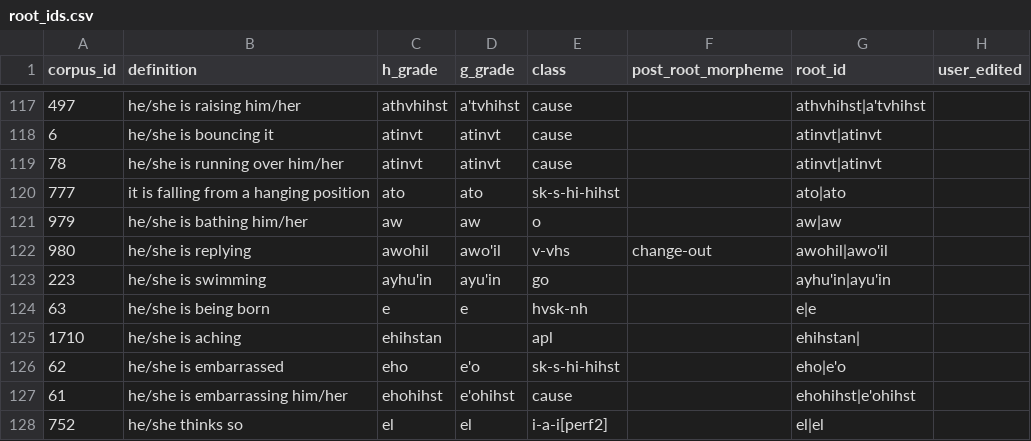
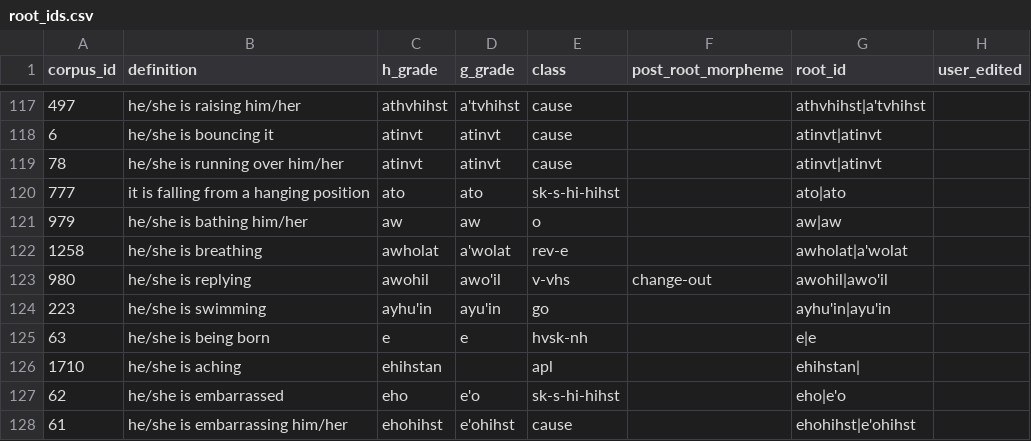
Before and after one commit to CharlieMcVicker/king-recreation, a CSV file: artifacts/data/root_ids.csv, drawn as a sheet; only a part is shown, gaps mark what is left out; the shorter side is filled out with more unchanged rows; the diff names each change by its address in the sheet, - before the commit and + after, or states it on an @@ line.

```diff
--- a/artifacts/data/root_ids.csv
+++ b/artifacts/data/root_ids.csv
+row 122: 1258 | he/she is breathing | awholat | a'wolat | rev-e |  | awholat|a'wolat
```
Also changed, not shown: artifacts/corpora/corpus_no_pre_no_asp.csv, artifacts/data/roots_by_class.csv, 50 other files.
